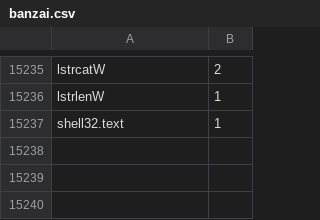
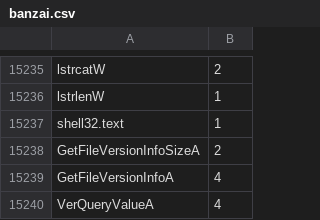
Before and after one commit to sha0coder/scemu, a CSV file: maps32/banzai.csv, drawn as a sheet; only a part is shown, gaps mark what is left out.

Commit message:
more banzai apis

```diff
--- a/maps32/banzai.csv
+++ b/maps32/banzai.csv
@@ -15237 +15237,4 @@ lstrlenW,1
 shell32.text,1
+GetFileVersionInfoSizeA,2
+GetFileVersionInfoA,4
+VerQueryValueA,4
```
Also changed, not shown: 1 other file.
